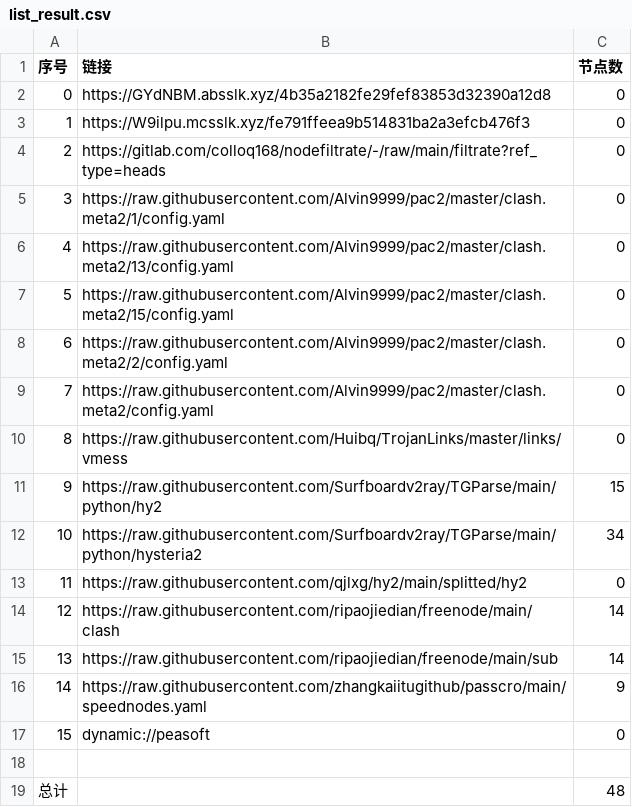
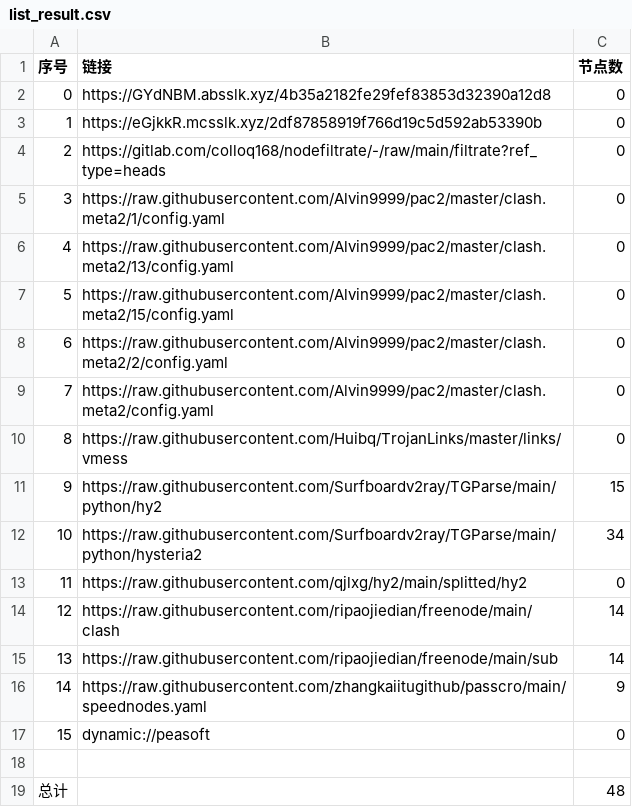
Before and after one commit to xiao33521/AutoMergePublicNodes33521, a CSV file: list_result.csv, drawn as a sheet.

```diff
--- a/list_result.csv
+++ b/list_result.csv
@@ -2,3 +2,3 @@
 0,https://GYdNBM.absslk.xyz/4b35a2182fe29fef83853d32390a12d8,0
-1,https://W9ilpu.mcsslk.xyz/fe791ffeea9b514831ba2a3efcb476f3,0
+1,https://eGjkkR.mcsslk.xyz/2df87858919f766d19c5d592ab53390b,0
 2,https://gitlab.com/colloq168/nodefiltrate/-/raw/main/filtrate?ref_type=heads,0
```
Also changed, not shown: 3 other files.
